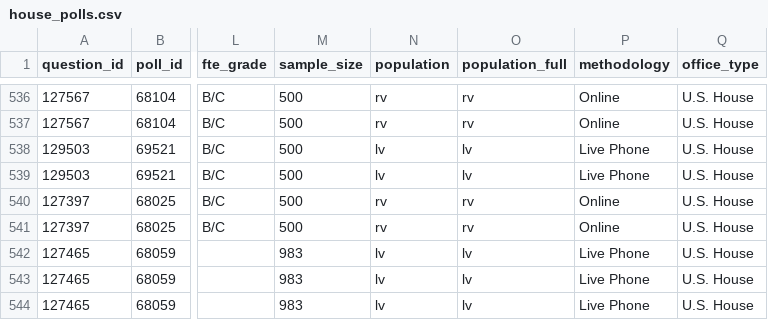
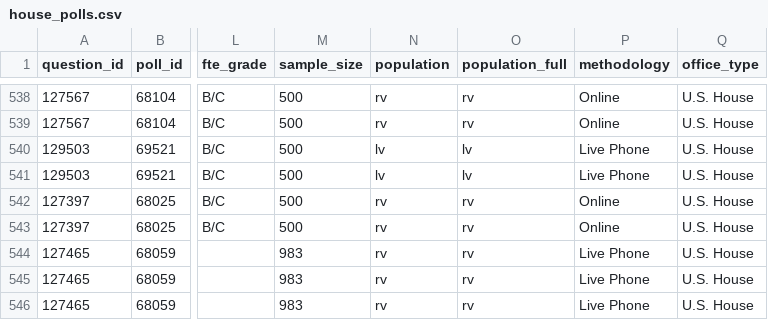
Before and after one commit to simonw/fivethirtyeight-polls, a CSV file: house_polls.csv, drawn as a sheet; only a part is shown, gaps mark what is left out; addresses are those after the commit; the diff covers the shown part only; the diff names each change by its address in the sheet, - before the commit and + after, or states it on an @@ line.

```diff
--- a/house_polls.csv
+++ b/house_polls.csv
-N544:N546 (population): lv
+N544:N546 (population): rv
-O544:O546 (population_full): lv
+O544:O546 (population_full): rv
```
Also changed, not shown: 2 added rows and 20 edited cells elsewhere in this file, governor_polls.csv, 2 other files.
